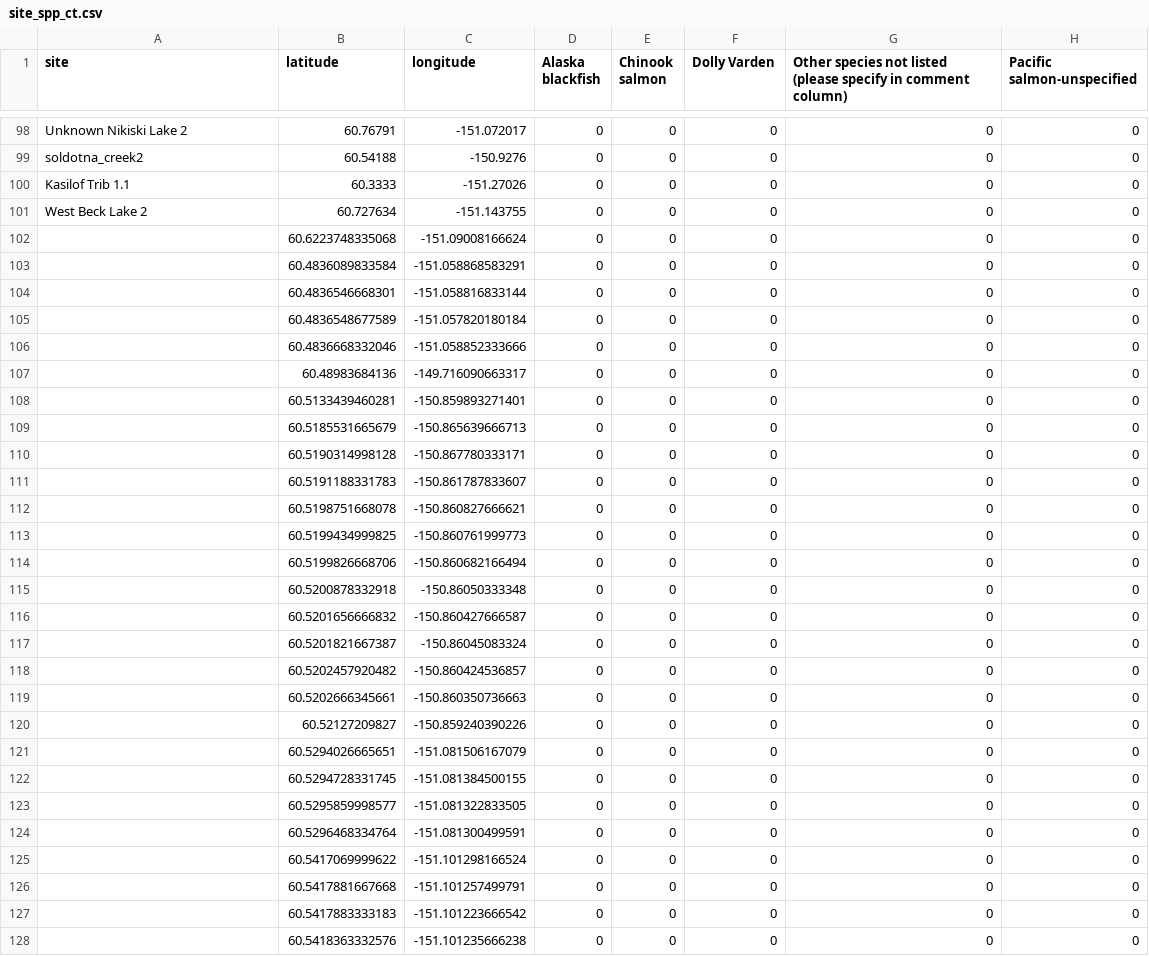
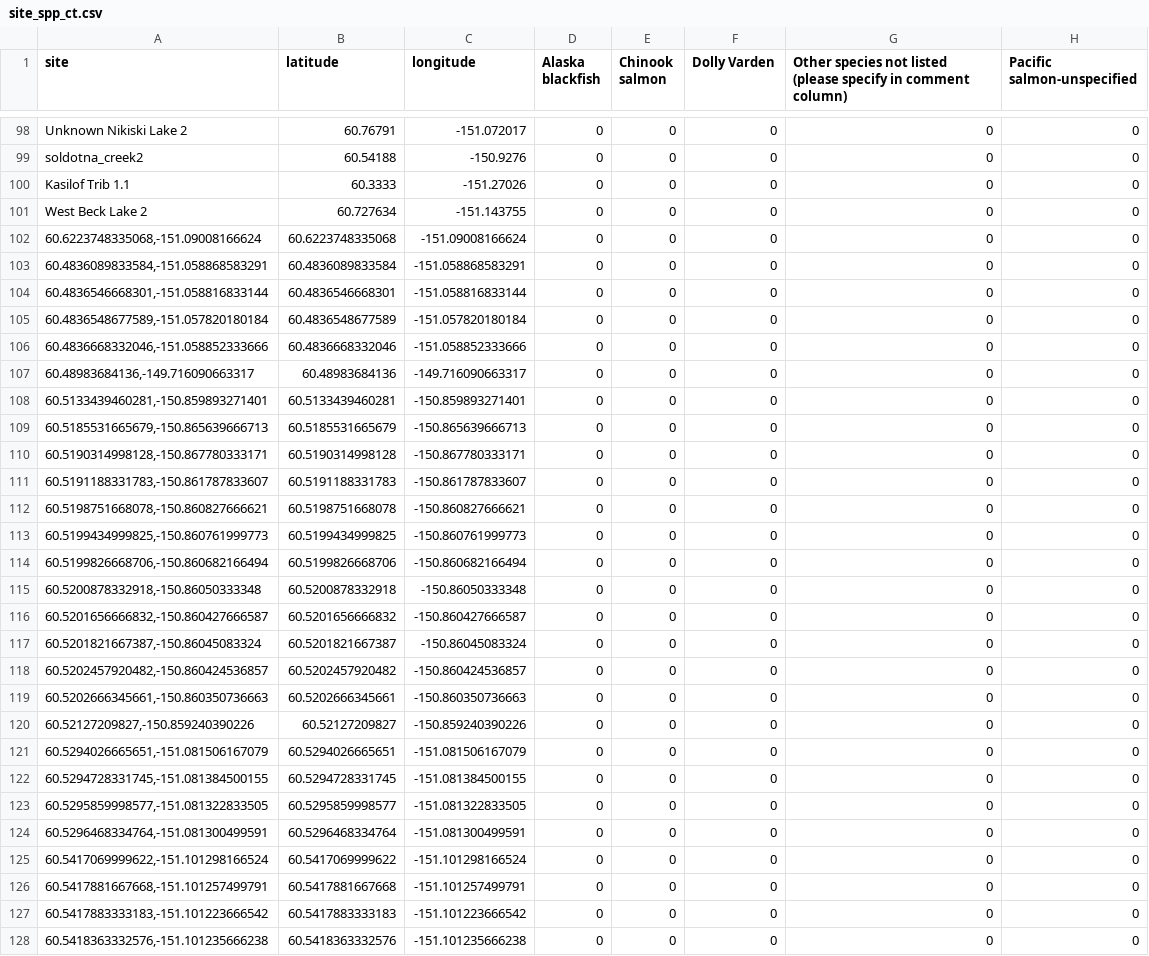
Before and after one commit to Kenai-Watershed-Forum/salmon-habitat-mapping, a CSV file: output/site_spp_ct.csv, drawn as a sheet; only a part is shown, gaps mark what is left out; the diff covers the shown part only; the diff names each change by its address in the sheet, - before the commit and + after, or states it on an @@ line.

```diff
--- a/output/site_spp_ct.csv
+++ b/output/site_spp_ct.csv
-A102 (site): (empty)
+A102 (site): 60.6223748335068,-151.09008166624
-A103 (site): (empty)
+A103 (site): 60.4836089833584,-151.058868583291
-A104 (site): (empty)
+A104 (site): 60.4836546668301,-151.058816833144
-A105 (site): (empty)
+A105 (site): 60.4836548677589,-151.057820180184
-A106 (site): (empty)
+A106 (site): 60.4836668332046,-151.058852333666
-A107 (site): (empty)
+A107 (site): 60.48983684136,-149.716090663317
-A108 (site): (empty)
+A108 (site): 60.5133439460281,-150.859893271401
-A109 (site): (empty)
+A109 (site): 60.5185531665679,-150.865639666713
-A110 (site): (empty)
+A110 (site): 60.5190314998128,-150.867780333171
-A111 (site): (empty)
+A111 (site): 60.5191188331783,-150.861787833607
-A112 (site): (empty)
+A112 (site): 60.5198751668078,-150.860827666621
-A113 (site): (empty)
+A113 (site): 60.5199434999825,-150.860761999773
-A114 (site): (empty)
+A114 (site): 60.5199826668706,-150.860682166494
-A115 (site): (empty)
+A115 (site): 60.5200878332918,-150.86050333348
-A116 (site): (empty)
+A116 (site): 60.5201656666832,-150.860427666587
-A117 (site): (empty)
+A117 (site): 60.5201821667387,-150.86045083324
-A118 (site): (empty)
+A118 (site): 60.5202457920482,-150.860424536857
-A119 (site): (empty)
+A119 (site): 60.5202666345661,-150.860350736663
-A120 (site): (empty)
+A120 (site): 60.52127209827,-150.859240390226
-A121 (site): (empty)
+A121 (site): 60.5294026665651,-151.081506167079
-A122 (site): (empty)
+A122 (site): 60.5294728331745,-151.081384500155
-A123 (site): (empty)
+A123 (site): 60.5295859998577,-151.081322833505
-A124 (site): (empty)
+A124 (site): 60.5296468334764,-151.081300499591
-A125 (site): (empty)
+A125 (site): 60.5417069999622,-151.101298166524
-A126 (site): (empty)
+A126 (site): 60.5417881667668,-151.101257499791
-A127 (site): (empty)
+A127 (site): 60.5417883333183,-151.101223666542
-A128 (site): (empty)
+A128 (site): 60.5418363332576,-151.101235666238
```
Also changed, not shown: 1 added row and 45 edited cells elsewhere in this file, output/site_visits_coords.csv, 4 other files.
